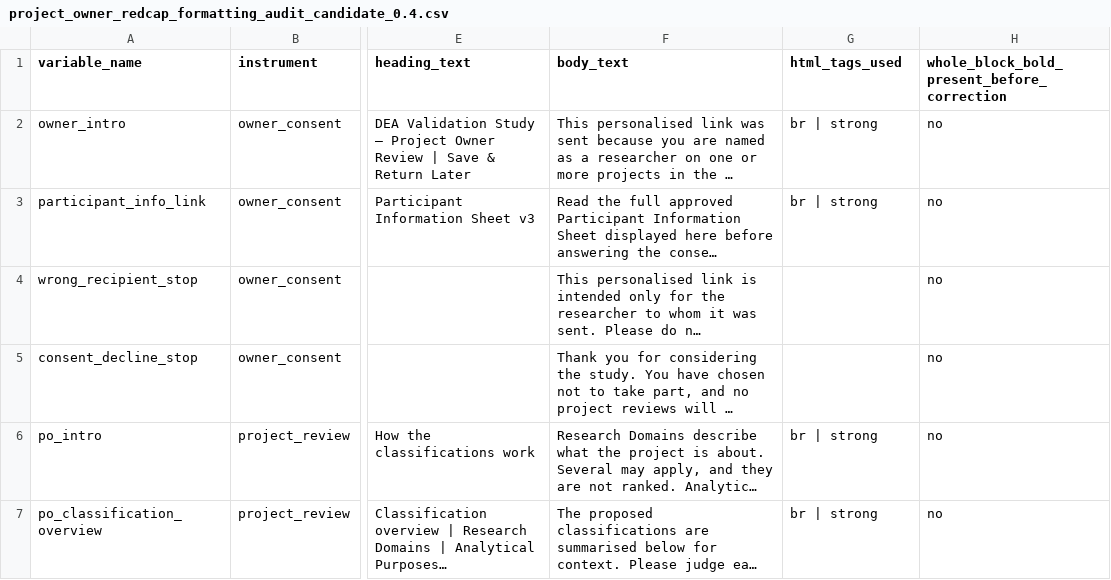
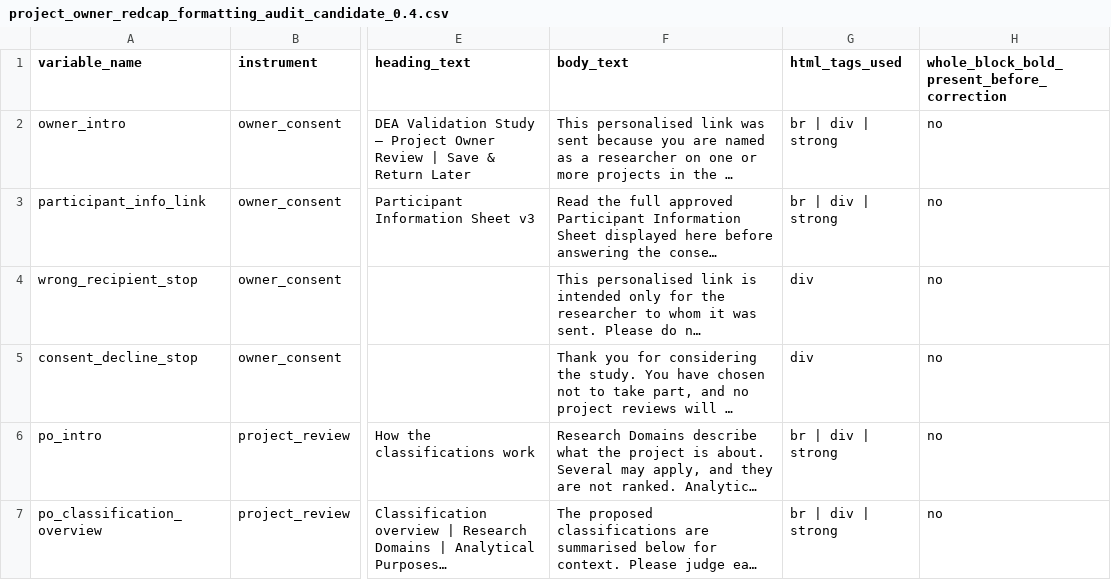
Before and after one commit to balintstewart77/ADR_DEA_project, a CSV file: preregistration/package/06_redcap/project_owner_redcap_formatting_audit_candidate_0.4.csv, drawn as a sheet; only a part is shown, gaps mark what is left out; long unchanged cells end in …; the diff covers the shown part only; the diff names each change by its address in the sheet, - before the commit and + after, or states it on an @@ line.

Commit message:
Apply defect-log repairs to owner instrument candidate 0.4

```diff
--- a/preregistration/package/06_redcap/project_owner_redcap_formatting_audit_candidate_0.4.csv
+++ b/preregistration/package/06_redcap/project_owner_redcap_formatting_audit_candidate_0.4.csv
-G2:G3 (html_tags_used): br | strong
+G2:G3 (html_tags_used): br | div | strong
-G4:G5 (html_tags_used): (empty)
+G4:G5 (html_tags_used): div
-G6:G7 (html_tags_used): br | strong
+G6:G7 (html_tags_used): br | div | strong
```
Also changed, not shown: 4 added rows and 28 edited cells elsewhere in this file, preregistration/package/06_redcap/project_owner_redcap_data_dictionary_candidate_0.4.csv, preregistration/package/06_redcap/project_owner_redcap_expected_export_candidate_0.4.csv, 10 other files.
